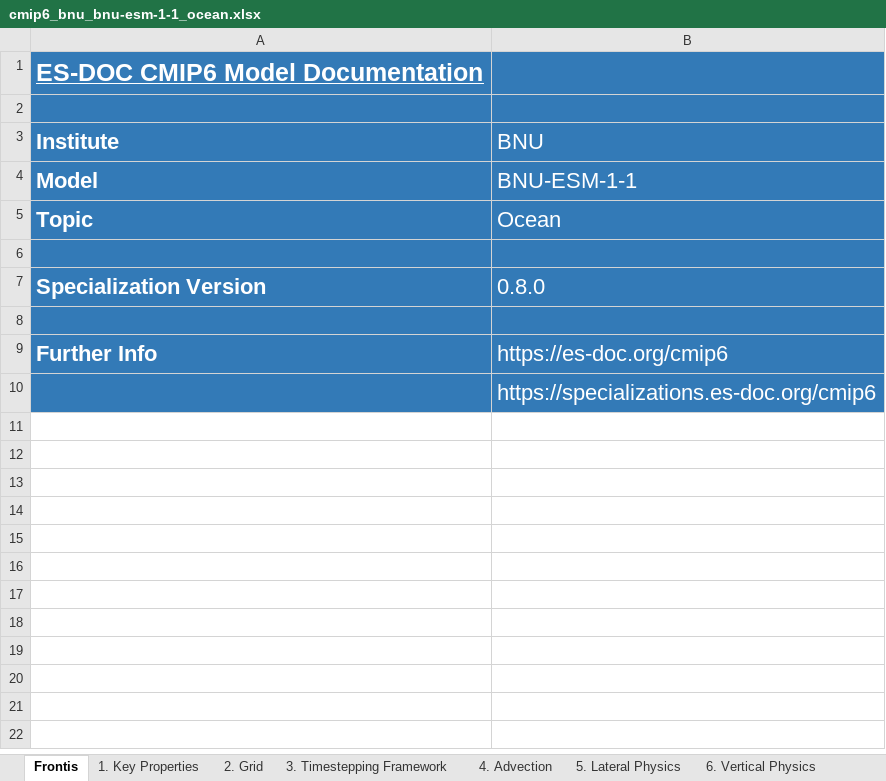
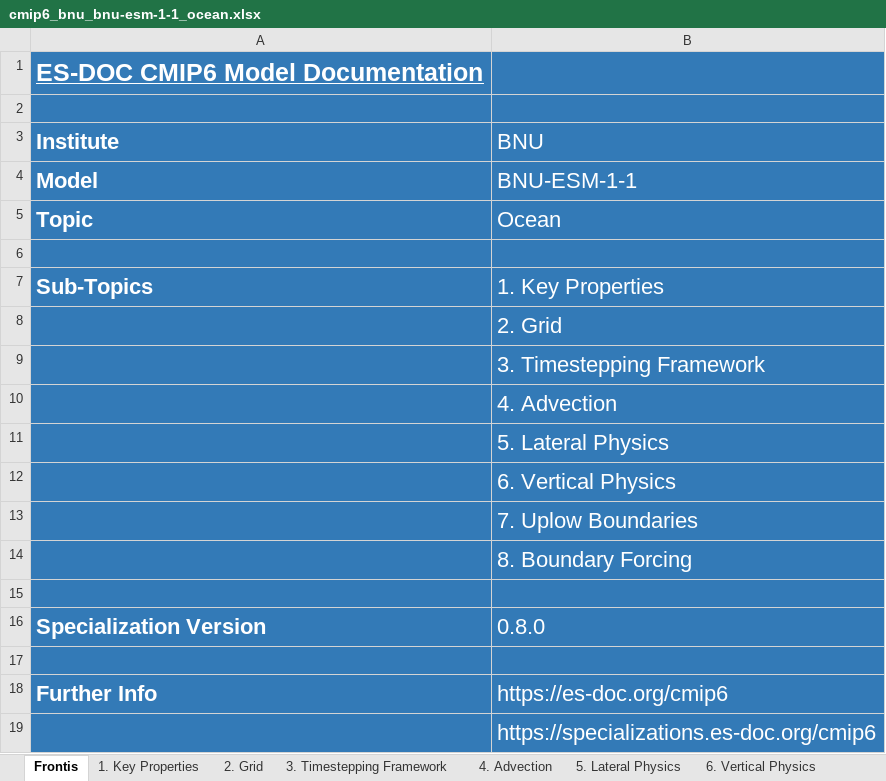
Before and after one commit to ES-DOC-INSTITUTIONAL/bnu, an Excel workbook: cmip6/models/bnu-esm-1-1/cmip6_bnu_bnu-esm-1-1_ocean.xlsx, sheet Frontis, drawn as a sheet; values as stored, in another font and other column widths than the file's, no borders; the diff names each change by its address in the sheet, - before the commit and + after, or states it on an @@ line.

```diff
--- a/cmip6/models/bnu-esm-1-1/cmip6_bnu_bnu-esm-1-1_ocean.xlsx (sheet Frontis)
+++ b/cmip6/models/bnu-esm-1-1/cmip6_bnu_bnu-esm-1-1_ocean.xlsx (sheet Frontis)
+row 7: Sub-Topics | 1. Key Properties
+row 8:  | 2. Grid
+row 9:  | 3. Timestepping Framework
+row 10:  | 4. Advection
+row 11:  | 5. Lateral Physics
+row 12:  | 6. Vertical Physics
+row 13:  | 7. Uplow Boundaries
+row 14:  | 8. Boundary Forcing
+row 15: (empty)
```
Also changed, not shown: cmip6/models/bnu-esm-1-1/cmip6_bnu_bnu-esm-1-1_aerosol.xlsx, cmip6/models/bnu-esm-1-1/cmip6_bnu_bnu-esm-1-1_atmos.xlsx, 11 other files.
